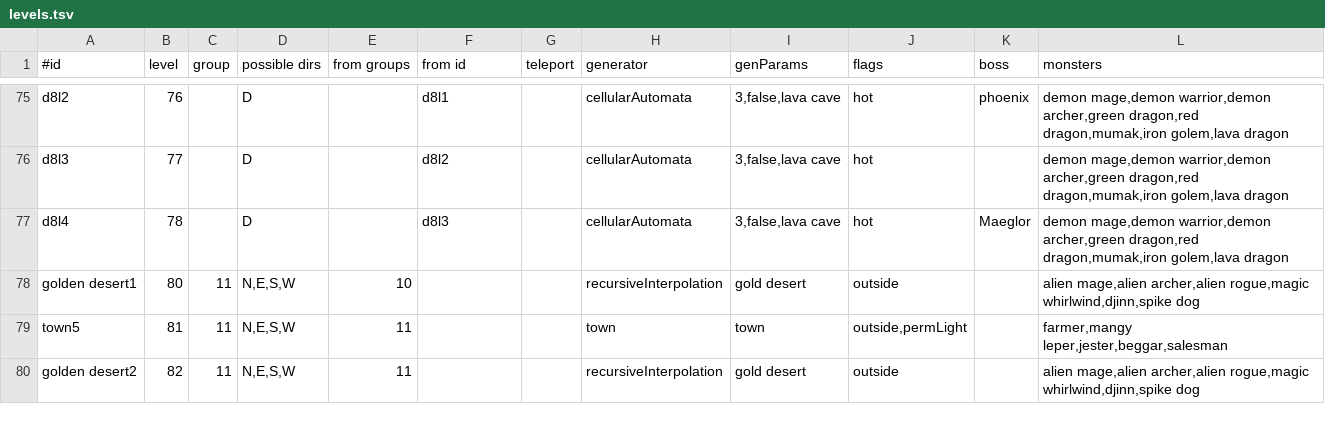
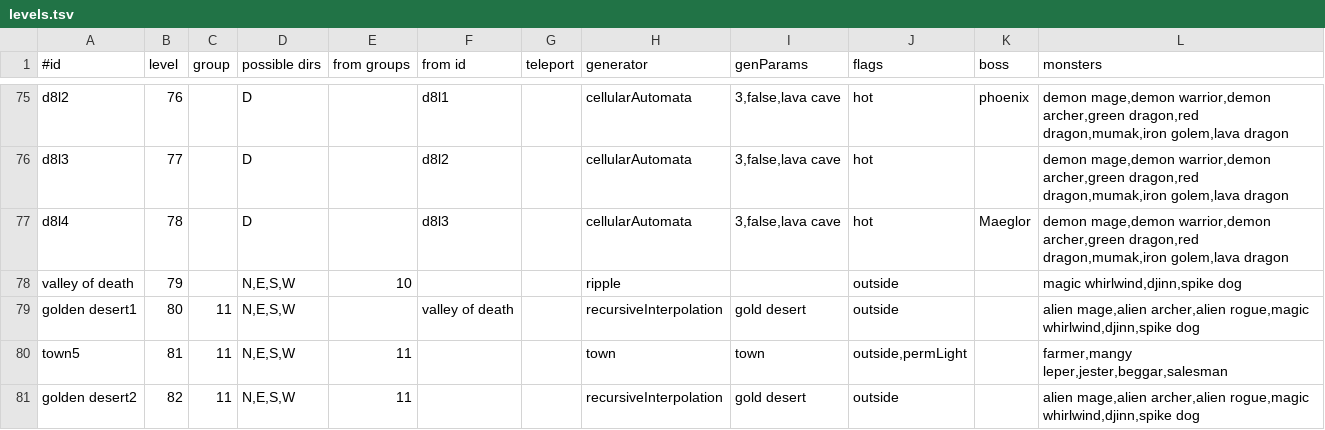
Before and after one commit to jonathanacross/pow, a TSV file: src/main/resources/data/levels.tsv, drawn as a sheet; only a part is shown, gaps mark what is left out.

```diff
--- a/src/main/resources/data/levels.tsv
+++ b/src/main/resources/data/levels.tsv
@@ -77,3 +77,4 @@ d8l3	77		D		d8l2		cellularAutomata	3,false,lava cave	hot		demon mage,demon warri
 d8l4	78		D		d8l3		cellularAutomata	3,false,lava cave	hot	Maeglor	demon mage,demon warrior,demon archer,green dragon,red dragon,mumak,iron golem,lava dragon
-golden desert1	80	11	N,E,S,W	10			recursiveInterpolation	gold desert	outside		alien mage,alien archer,alien rogue,magic whirlwind,djinn,spike dog
+valley of death	79		N,E,S,W	10			ripple		outside		magic whirlwind,djinn,spike dog
+golden desert1	80	11	N,E,S,W		valley of death		recursiveInterpolation	gold desert	outside		alien mage,alien archer,alien rogue,magic whirlwind,djinn,spike dog
 town5	81	11	N,E,S,W	11			town	town	outside,permLight		farmer,mangy leper,jester,beggar,salesman
```
Also changed, not shown: 6 other files.
